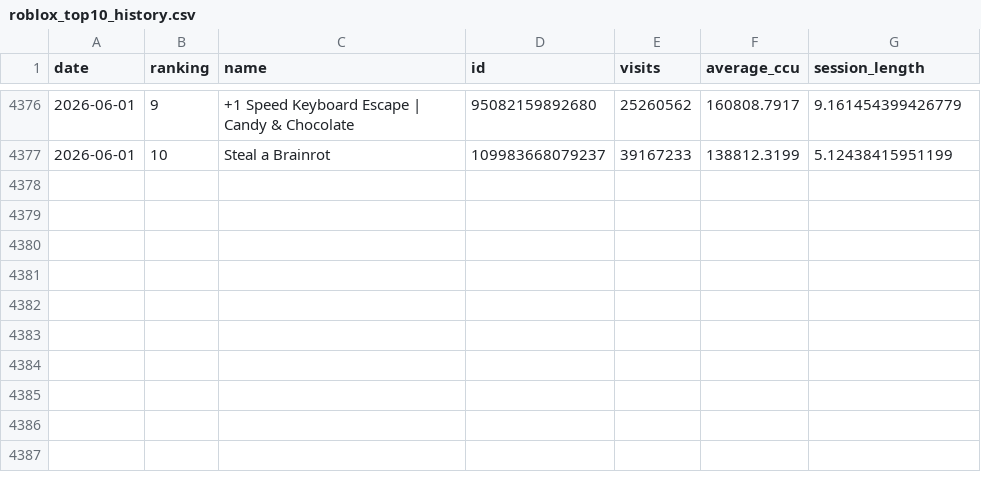
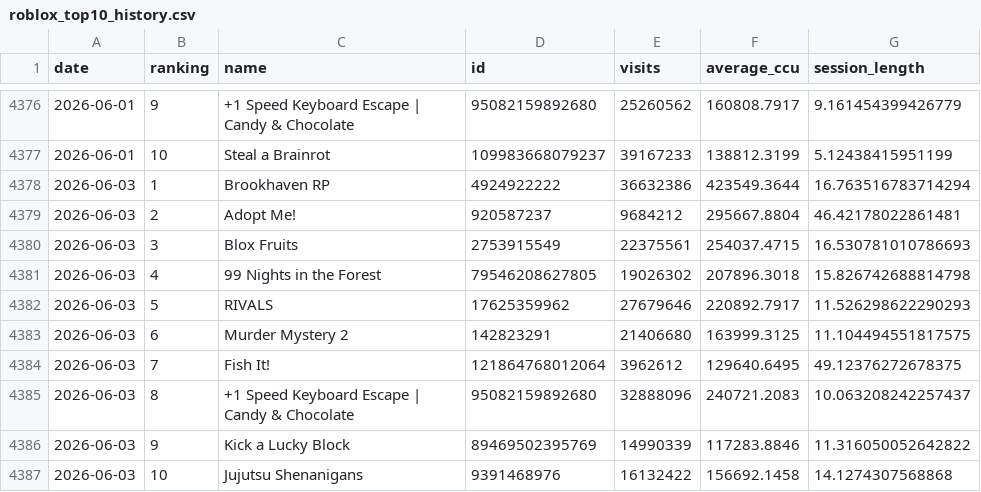
Before and after one commit to shiyu20000/Roblox-Game-Scraping, a CSV file: roblox_top10_history.csv, drawn as a sheet; only a part is shown, gaps mark what is left out; the diff names each change by its address in the sheet, - before the commit and + after, or states it on an @@ line.

```diff
--- a/roblox_top10_history.csv
+++ b/roblox_top10_history.csv
+row 4378: 2026-06-03 | 1 | Brookhaven RP | 4924922222 | 36632386 | 423549.3644 | 16.763516783714294
+row 4379: 2026-06-03 | 2 | Adopt Me! | 920587237 | 9684212 | 295667.8804 | 46.42178022861481
+row 4380: 2026-06-03 | 3 | Blox Fruits | 2753915549 | 22375561 | 254037.4715 | 16.530781010786693
+row 4381: 2026-06-03 | 4 | 99 Nights in the Forest | 79546208627805 | 19026302 | 207896.3018 | 15.826742688814798
+row 4382: 2026-06-03 | 5 | RIVALS | 17625359962 | 27679646 | 220892.7917 | 11.526298622290293
+row 4383: 2026-06-03 | 6 | Murder Mystery 2 | 142823291 | 21406680 | 163999.3125 | 11.104494551817575
+row 4384: 2026-06-03 | 7 | Fish It! | 121864768012064 | 3962612 | 129640.6495 | 49.12376272678375
+row 4385: 2026-06-03 | 8 | +1 Speed Keyboard Escape | Candy & Chocolate | 95082159892680 | 32888096 | 240721.2083 | 10.063208242257437
+row 4386: 2026-06-03 | 9 | Kick a Lucky Block | 89469502395769 | 14990339 | 117283.8846 | 11.316050052642822
+row 4387: 2026-06-03 | 10 | Jujutsu Shenanigans | 9391468976 | 16132422 | 156692.1458 | 14.1274307568868
```
